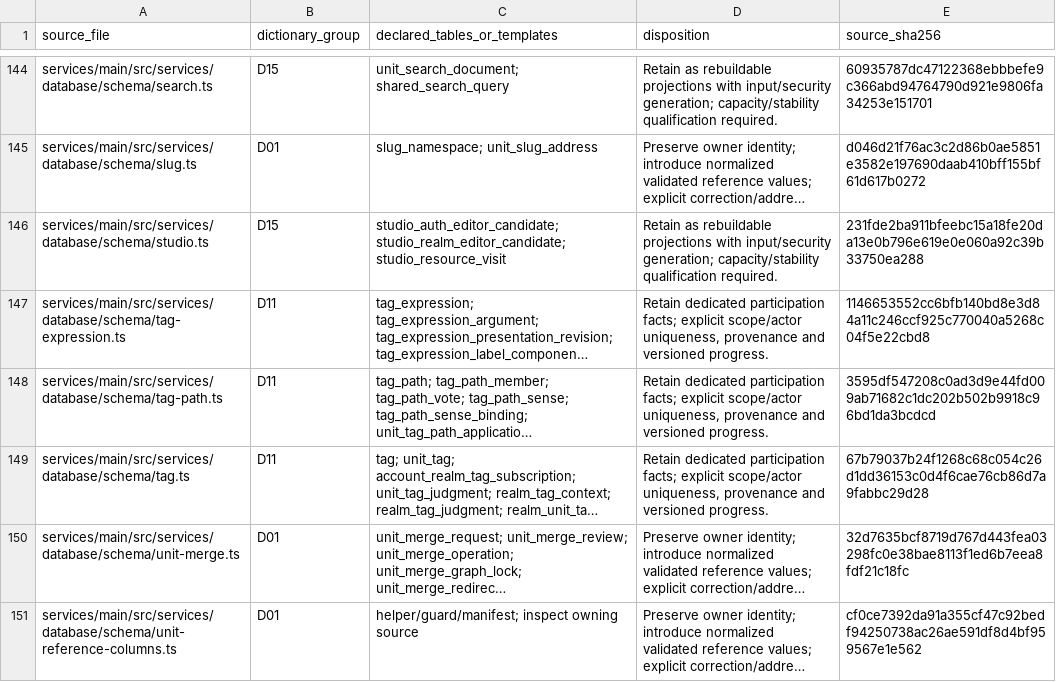
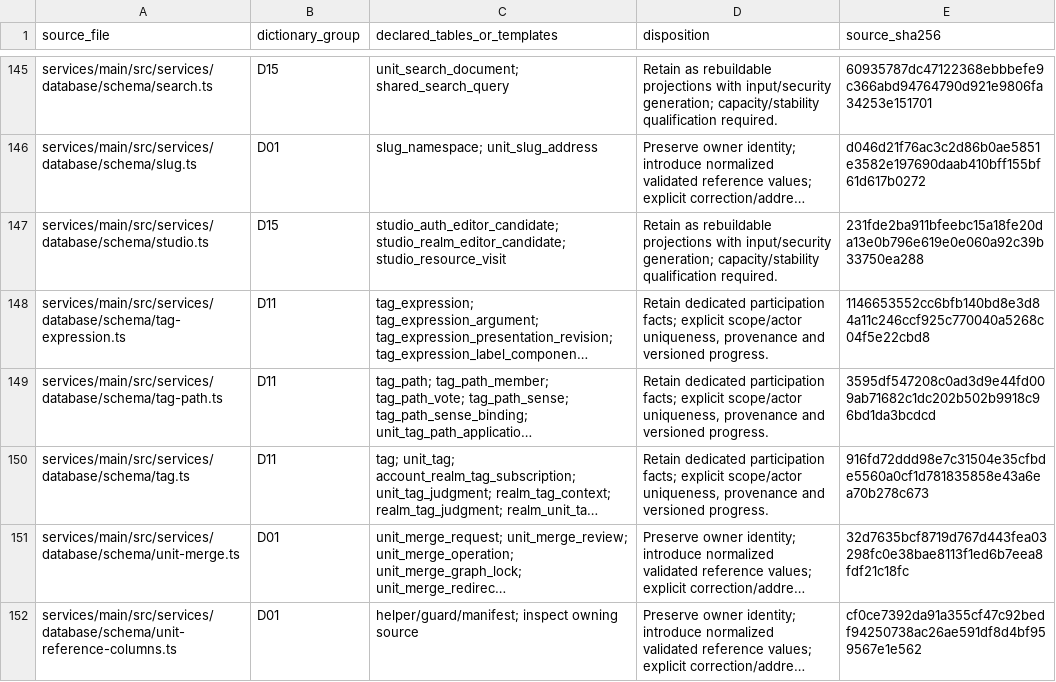
Before and after one commit to rezics/rezics, a TSV file: docs/testing/database/current-schema-map.tsv, drawn as a sheet; only a part is shown, gaps mark what is left out; long unchanged cells end in …; addresses are those after the commit; the diff covers the shown part only; the diff names each change by its address in the sheet, - before the commit and + after, or states it on an @@ line.

```diff
--- a/docs/testing/database/current-schema-map.tsv
+++ b/docs/testing/database/current-schema-map.tsv
-E150 (source_sha256): 67b79037b24f1268c68c054c26d1dd36153c0d4f6cae76cb86d7a9fabbc29d28
+E150 (source_sha256): 916fd72ddd98e7c31504e35cfbde5560a0cf1d781835858e43a6ea70b278c673
```
Also changed, not shown: 1 added row and 4 edited cells elsewhere in this file, 30 other files.
